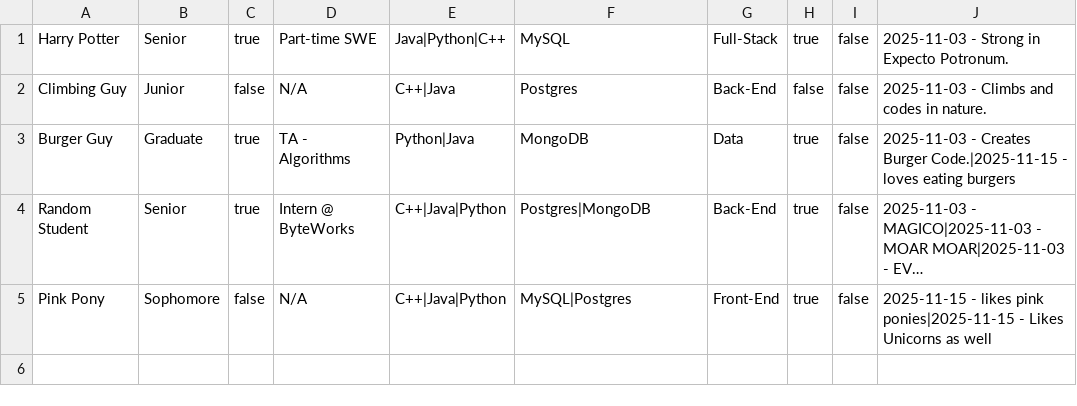
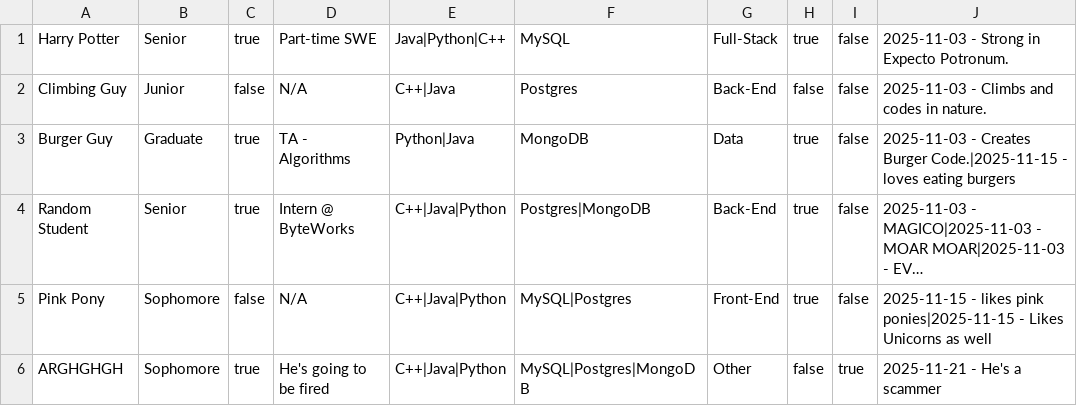
Before and after one commit to kiana-bakrani/dev-03-0.2, a CSV file: data/students.csv, drawn as a sheet; long unchanged cells end in …; the diff names each change by its address in the sheet, - before the commit and + after, or states it on an @@ line.

```diff
--- a/data/students.csv
+++ b/data/students.csv
+row 6: ARGHGHGH | Sophomore | true | He's going to be fired | C++|Java|Python | MySQL|Postgres|MongoDB | Other | false | true | 2025-11-21 - He's a scammer
```
Also changed, not shown: 2 other files.
